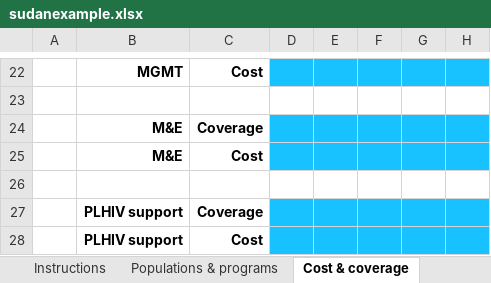
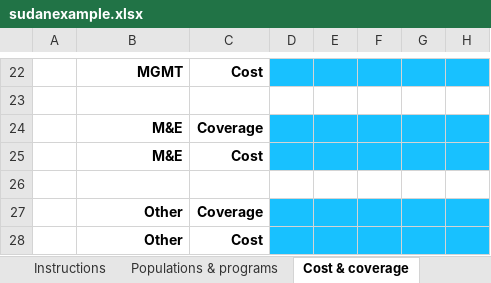
Before and after one commit to optimamodel/optima, an Excel workbook: server/src/static/sudanexample.xlsx, sheet Cost & coverage, drawn as a sheet; only a part is shown, gaps mark what is left out; values as stored, in another font and other column widths than the file's, no borders; the diff names each change by its address in the sheet, - before the commit and + after, or states it on an @@ line.

```diff
--- a/server/src/static/sudanexample.xlsx (sheet Cost & coverage)
+++ b/server/src/static/sudanexample.xlsx (sheet Cost & coverage)
-B27:B28: PLHIV support
+B27:B28: Other
```
Also changed, not shown: sheet Populations & programs, 1 other file.
